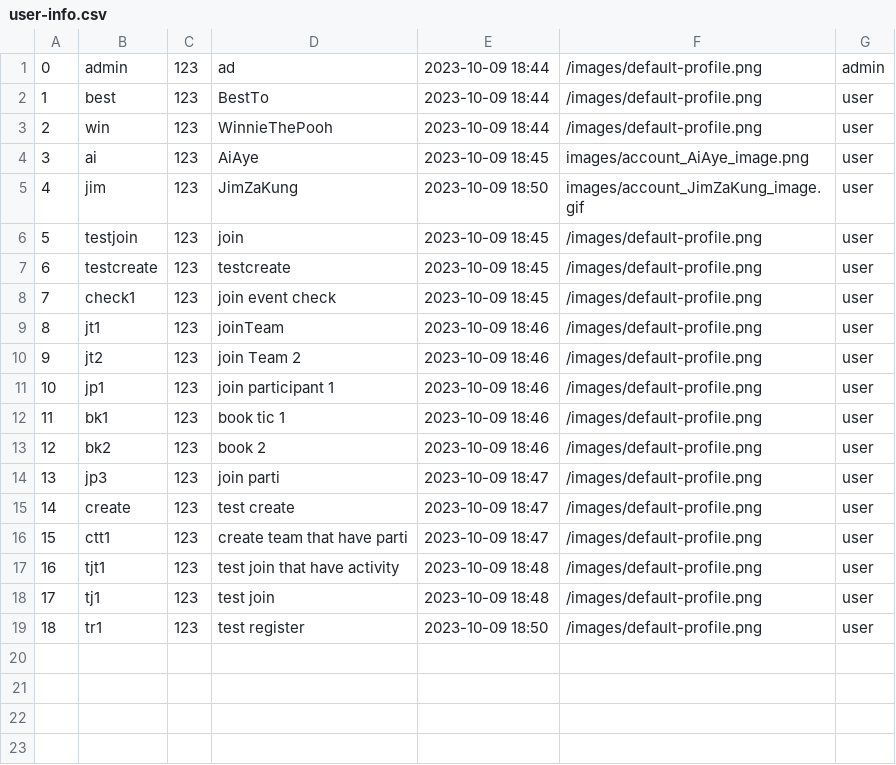
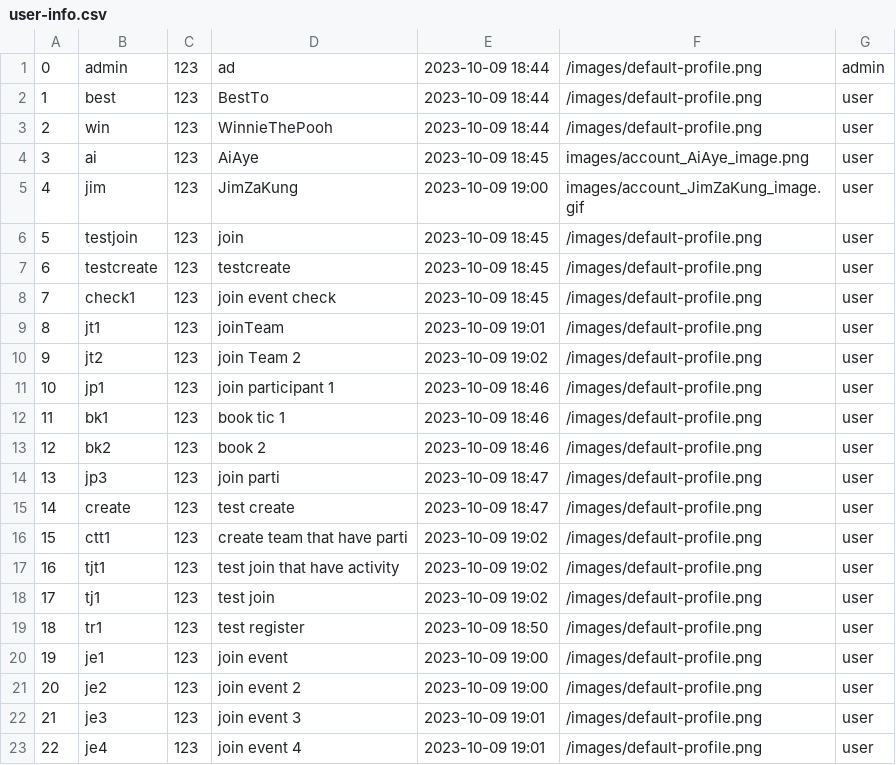
Before and after one commit to UADG/Java-Project, a CSV file: data/user-info.csv, drawn as a sheet.

Commit message:
add user and book event that if ticket event is 0

```diff
--- a/data/user-info.csv
+++ b/data/user-info.csv
@@ -4,3 +4,3 @@
 3,ai,123,AiAye,2023-10-09 18:45,images/account_AiAye_image.png,user
-4,jim,123,JimZaKung,2023-10-09 18:50,images/account_JimZaKung_image.gif,user
+4,jim,123,JimZaKung,2023-10-09 19:00,images/account_JimZaKung_image.gif,user
 5,testjoin,123,join,2023-10-09 18:45,/images/default-profile.png,user
@@ -8,4 +8,4 @@
 7,check1,123,join event check,2023-10-09 18:45,/images/default-profile.png,user
-8,jt1,123,joinTeam,2023-10-09 18:46,/images/default-profile.png,user
-9,jt2,123,join Team 2,2023-10-09 18:46,/images/default-profile.png,user
+8,jt1,123,joinTeam,2023-10-09 19:01,/images/default-profile.png,user
+9,jt2,123,join Team 2,2023-10-09 19:02,/images/default-profile.png,user
 10,jp1,123,join participant 1,2023-10-09 18:46,/images/default-profile.png,user
@@ -15,5 +15,9 @@
 14,create,123,test create,2023-10-09 18:47,/images/default-profile.png,user
-15,ctt1,123,create team that have parti,2023-10-09 18:47,/images/default-profile.png,user
-16,tjt1,123,test join that have activity,2023-10-09 18:48,/images/default-profile.png,user
-17,tj1,123,test join,2023-10-09 18:48,/images/default-profile.png,user
+15,ctt1,123,create team that have parti,2023-10-09 19:02,/images/default-profile.png,user
+16,tjt1,123,test join that have activity,2023-10-09 19:02,/images/default-profile.png,user
+17,tj1,123,test join,2023-10-09 19:02,/images/default-profile.png,user
 18,tr1,123,test register,2023-10-09 18:50,/images/default-profile.png,user
+19,je1,123,join event,2023-10-09 19:00,/images/default-profile.png,user
+20,je2,123,join event 2,2023-10-09 19:00,/images/default-profile.png,user
+21,je3,123,join event 3,2023-10-09 19:01,/images/default-profile.png,user
+22,je4,123,join event 4,2023-10-09 19:01,/images/default-profile.png,user
```
Also changed, not shown: data/event-list.csv, data/user-joined-event.csv.
